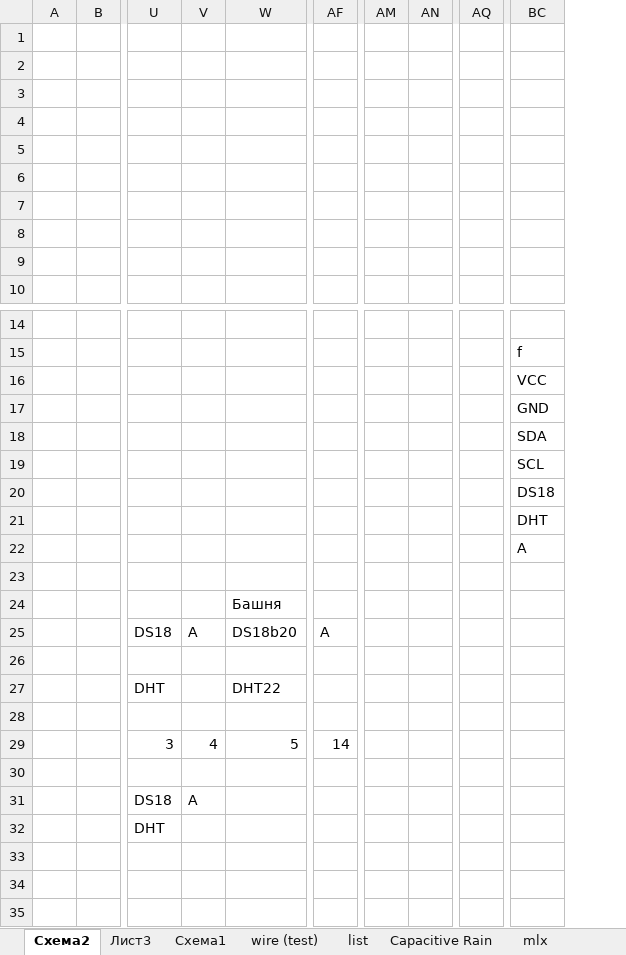
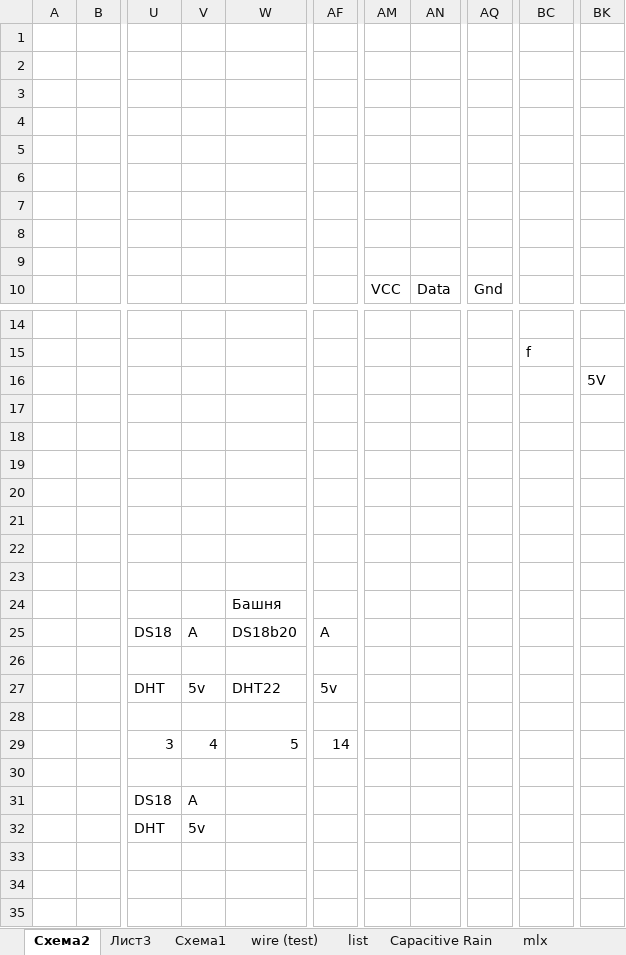
Before and after one commit to BorisE/Arduino, an Excel workbook: WeatherStation2_webserver/WeatherStation.xlsx, sheet Схема2, drawn as a sheet; only a part is shown, gaps mark what is left out; values as stored, in another font and other column widths than the file's, no cell formats; charts and pictures not drawn; removed rows and columns are numbered as before the commit, all else as after; the diff covers the shown part only; the diff names each change by its address in the sheet, - before the commit and + after, or states it on an @@ line.

```diff
--- a/WeatherStation2_webserver/WeatherStation.xlsx (sheet Схема2)
+++ b/WeatherStation2_webserver/WeatherStation.xlsx (sheet Схема2)
-column AM, empty
-column AN, empty
+column AM, row 10: VCC
+column AN, row 10: Data
-column AQ, empty
+column AQ, row 10: Gnd
+column BK, row 16: 5V
-BC16: VCC
+BC16: (empty)
-BC17: GND
+BC17: (empty)
-BC18: SDA
+BC18: (empty)
-BC19: SCL
+BC19: (empty)
-BC20: DS18
+BC20: (empty)
-BC21: DHT
+BC21: (empty)
-BC22: A
+BC22: (empty)
-V27: (empty)
+V27: 5v
-AF27: (empty)
+AF27: 5v
-V32: (empty)
+V32: 5v
```
Also changed, not shown: 8 edited cells elsewhere in this sheet, cell formats, charts or pictures, 2 other files.
